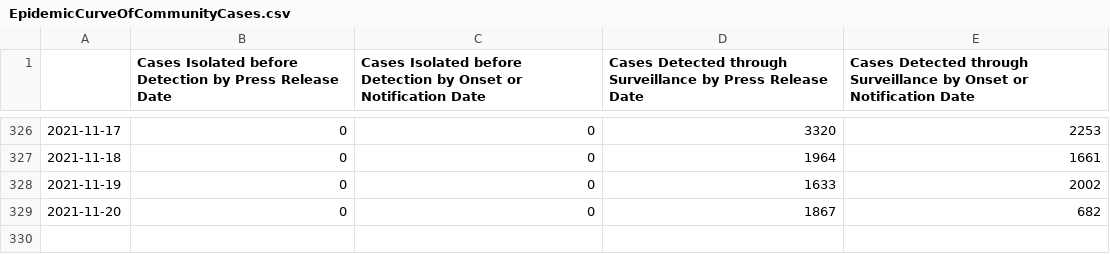
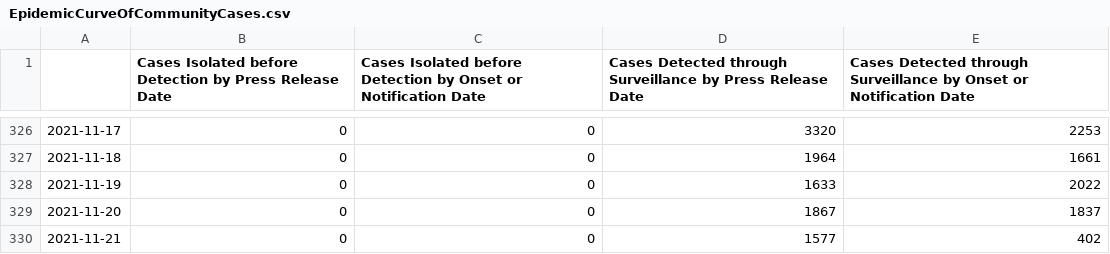
Before and after one commit to josesho/singapore-covid19-data, a CSV file: NumberOfCases/EpidemicCurveOfCommunityCases.csv, drawn as a sheet; only a part is shown, gaps mark what is left out.

```diff
--- a/NumberOfCases/EpidemicCurveOfCommunityCases.csv
+++ b/NumberOfCases/EpidemicCurveOfCommunityCases.csv
@@ -327,3 +327,4 @@
 2021-11-18,0,0,1964,1661
-2021-11-19,0,0,1633,2002
-2021-11-20,0,0,1867,682
+2021-11-19,0,0,1633,2022
+2021-11-20,0,0,1867,1837
+2021-11-21,0,0,1577,402
```
Also changed, not shown: CaseStatus/CaseStatus.csv, NumberOfCases/EpidemicCurve.csv, 4 other files.
